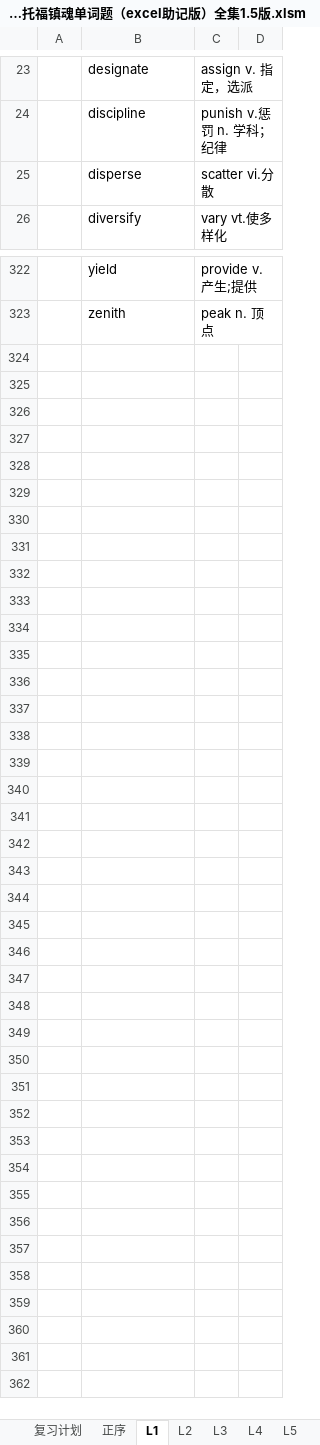
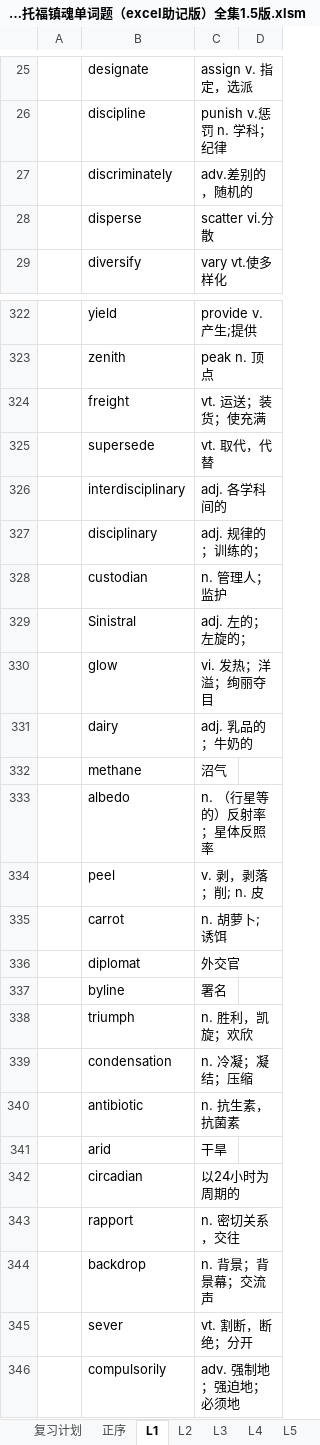
Before and after one commit to F4bwDP6a6W/FLY_US, an Excel workbook: 托福/单词/iBT新托福镇魂单词题（excel助记版）全集1.5版.xlsm, sheet L1, drawn as a sheet; only a part is shown, gaps mark what is left out; values as stored, in another font and other column widths than the file's, no borders; the diff covers the shown part only; the diff names each change by its address in the sheet, - before the commit and + after, or states it on an @@ line.

```diff
--- a/托福/单词/iBT新托福镇魂单词题（excel助记版）全集1.5版.xlsm (sheet L1)
+++ b/托福/单词/iBT新托福镇魂单词题（excel助记版）全集1.5版.xlsm (sheet L1)
+row 27:  | discriminately | adv.差别的，随机的
+row 324:  | freight | vt. 运送；装货；使充满
+row 325:  | supersede | vt. 取代，代替
+row 326:  | interdisciplinary | adj. 各学科间的
+row 327:  | disciplinary | adj. 规律的；训练的；
+row 328:  | custodian | n. 管理人；监护
+row 329:  | Sinistral | adj. 左的；左旋的；
+row 330:  | glow | vi. 发热；洋溢；绚丽夺目
+row 331:  | dairy | adj. 乳品的；牛奶的
+row 332:  | methane | 沼气
+row 333:  | albedo | n. （行星等的）反射率；星体反照率
+row 334:  | peel | v. 剥，剥落；削; n. 皮
+row 335:  | carrot | n. 胡萝卜; 诱饵
+row 336:  | diplomat | 外交官
+row 337:  | byline | 署名
+row 338:  | triumph | n. 胜利，凯旋；欢欣
+row 339:  | condensation | n. 冷凝；凝结；压缩
+row 340:  | antibiotic | n. 抗生素，抗菌素
+row 341:  | arid | 干旱
+row 342:  | circadian | 以24小时为周期的
+row 343:  | rapport | n. 密切关系，交往
+row 344:  | backdrop | n. 背景；背景幕；交流声
+row 345:  | sever | vt. 割断，断绝；分开
+row 346:  | compulsorily | adv. 强制地；强迫地；必须地
```
Also changed, not shown: 4 added rows, 5 removed rows, 21 moved rows and 13 edited cells elsewhere in this sheet, sheet 复习计划, sheet L4, sheet L3, sheet L2, 美国大学信息/2015CS学校整理.xlsx, 美国大学信息/2015_CS_录取.xlsx, 26 other files.
